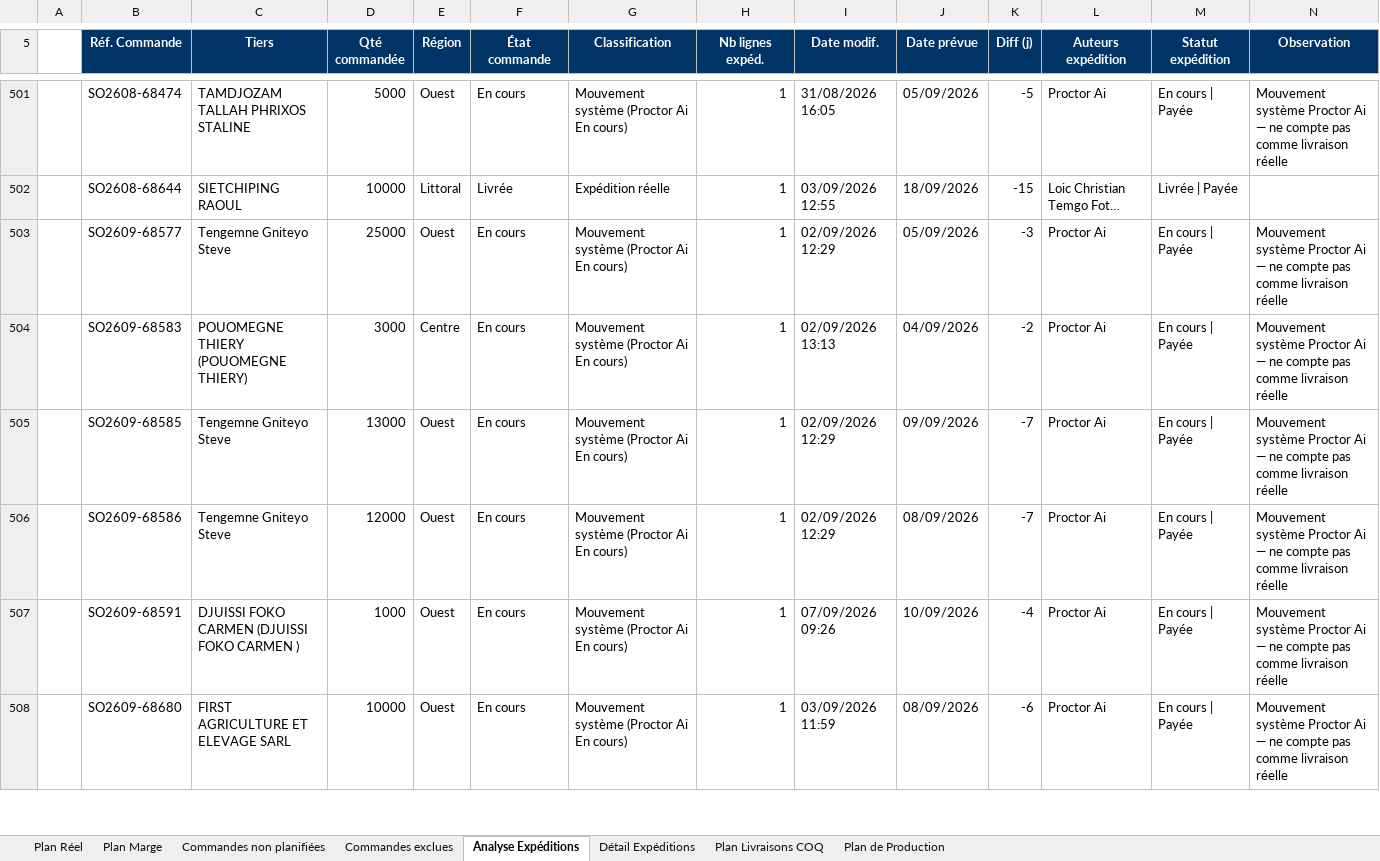
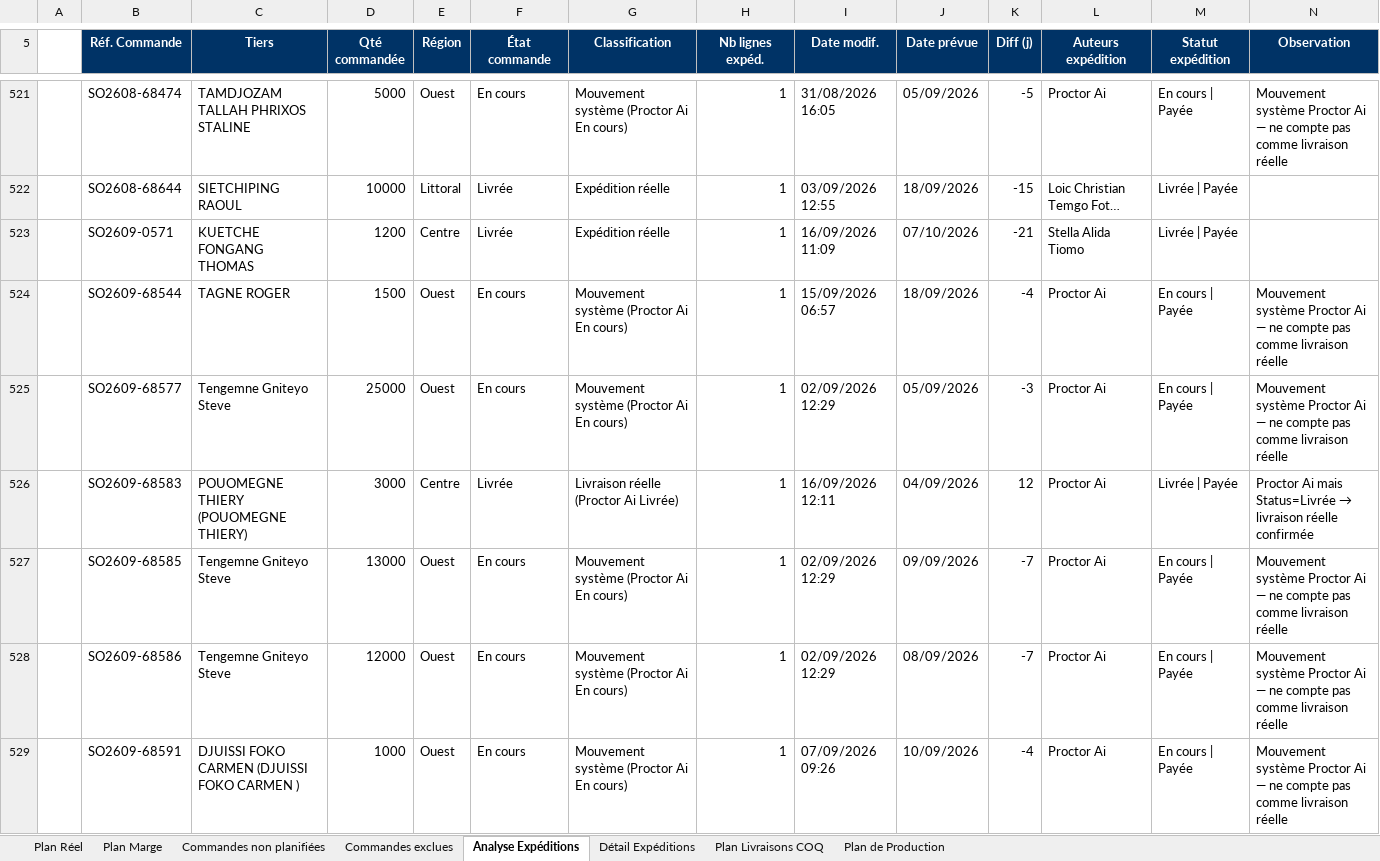
Before and after one commit to frwil/data-analysis, an Excel workbook: Prog poussin/Popo/output/Plan_Livraisons_BELGO_Ponte.xlsx, sheet Analyse Expéditions, drawn as a sheet; only a part is shown, gaps mark what is left out; the shorter side is filled out with more unchanged rows; values as stored, in another font and other column widths than the file's, no borders; addresses are those after the commit; the diff covers the shown part only; the diff names each change by its address in the sheet, - before the commit and + after, or states it on an @@ line.

```diff
--- a/Prog poussin/Popo/output/Plan_Livraisons_BELGO_Ponte.xlsx (sheet Analyse Expéditions)
+++ b/Prog poussin/Popo/output/Plan_Livraisons_BELGO_Ponte.xlsx (sheet Analyse Expéditions)
+row 523:  | SO2609-0571 | KUETCHE FONGANG THOMAS | 1200 | Centre | Livrée | Expédition réelle | 1 | 16/09/2026 11:09 | 07/10/2026 | -21 | Stella Alida Tiomo | Livrée | Payée
+row 524:  | SO2609-68544 | TAGNE ROGER | 1500 | Ouest | En cours | Mouvement système (Proctor Ai En cours) | 1 | 15/09/2026 06:57 | 18/09/2026 | -4 | Proctor Ai | En cours | Payée | Mouvement système Proctor Ai — ne compte pas comme livraison réelle
-F526 (État commande): En cours
+F526 (État commande): Livrée
-G526 (Classification): Mouvement système (Proctor Ai En cours)
+G526 (Classification): Livraison réelle (Proctor Ai Livrée)
-I526 (Date modif.): 02/09/2026 13:13
+I526 (Date modif.): 16/09/2026 12:11
-K526 (Diff (j)): -2
+K526 (Diff (j)): 12
-M526 (Statut expédition): En cours | Payée
+M526 (Statut expédition): Livrée | Payée
@@ N526 (Observation): Mouvement système Proctor Ai — ne compte pas comme livraison réelle → Proctor Ai mais Status=Livrée → livraison réelle confirmée @@
```
Also changed, not shown: 38 added rows and 91 edited cells elsewhere in this sheet, sheet Commandes non planifiées, sheet Détail Expéditions, sheet Plan Réel, sheet Plan Marge, sheet Commandes exclues, sheet Plan Livraisons COQ, 1 more sheet, 4 other files.
